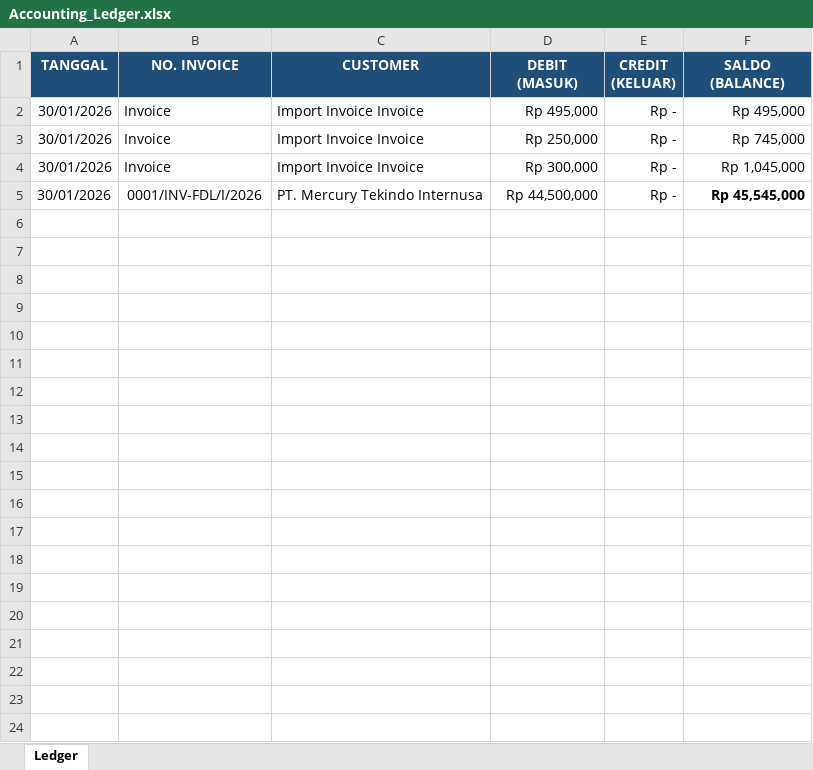
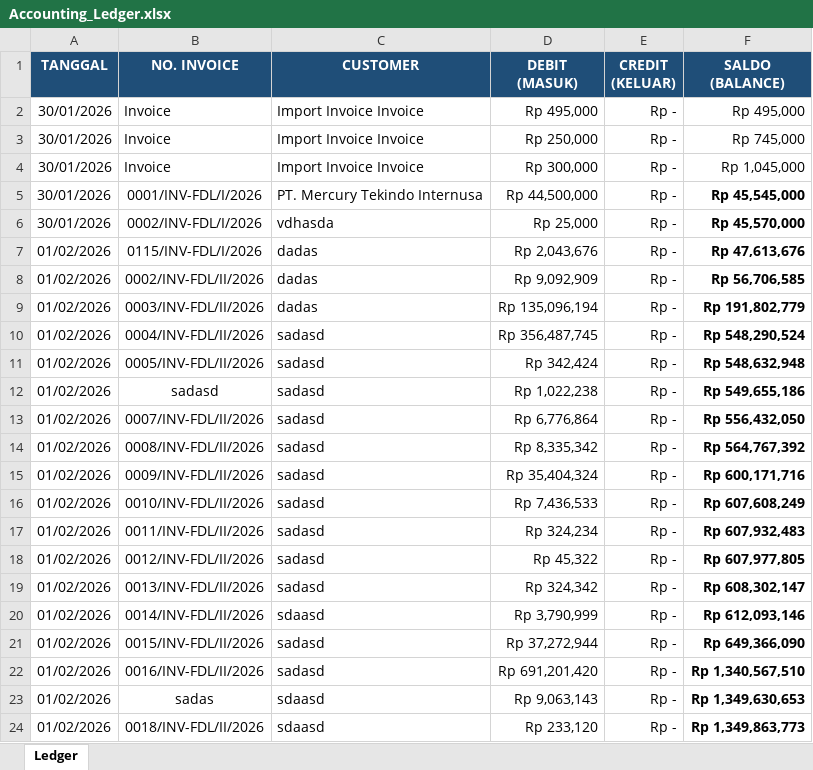
Before and after one commit to fahmialashri/FDL-Manajement, an Excel workbook: storage/Accounting_Ledger.xlsx, sheet Ledger, drawn as a sheet; values as stored, in another font and other column widths than the file's, no borders; the diff names each change by its address in the sheet, - before the commit and + after, or states it on an @@ line.

```diff
--- a/storage/Accounting_Ledger.xlsx (sheet Ledger)
+++ b/storage/Accounting_Ledger.xlsx (sheet Ledger)
+row 6: 30/01/2026 | 0002/INV-FDL/I/2026 | vdhasda | Rp 25,000 | Rp - | Rp 45,570,000
+row 7: 01/02/2026 | 0115/INV-FDL/I/2026 | dadas | Rp 2,043,676 | Rp - | Rp 47,613,676
+row 8: 01/02/2026 | 0002/INV-FDL/II/2026 | dadas | Rp 9,092,909 | Rp - | Rp 56,706,585
+row 9: 01/02/2026 | 0003/INV-FDL/II/2026 | dadas | Rp 135,096,194 | Rp - | Rp 191,802,779
+row 10: 01/02/2026 | 0004/INV-FDL/II/2026 | sadasd | Rp 356,487,745 | Rp - | Rp 548,290,524
+row 11: 01/02/2026 | 0005/INV-FDL/II/2026 | sadasd | Rp 342,424 | Rp - | Rp 548,632,948
+row 12: 01/02/2026 | sadasd | sadasd | Rp 1,022,238 | Rp - | Rp 549,655,186
+row 13: 01/02/2026 | 0007/INV-FDL/II/2026 | sadasd | Rp 6,776,864 | Rp - | Rp 556,432,050
+row 14: 01/02/2026 | 0008/INV-FDL/II/2026 | sadasd | Rp 8,335,342 | Rp - | Rp 564,767,392
+row 15: 01/02/2026 | 0009/INV-FDL/II/2026 | sadasd | Rp 35,404,324 | Rp - | Rp 600,171,716
+row 16: 01/02/2026 | 0010/INV-FDL/II/2026 | sadasd | Rp 7,436,533 | Rp - | Rp 607,608,249
+row 17: 01/02/2026 | 0011/INV-FDL/II/2026 | sadasd | Rp 324,234 | Rp - | Rp 607,932,483
+row 18: 01/02/2026 | 0012/INV-FDL/II/2026 | sadasd | Rp 45,322 | Rp - | Rp 607,977,805
+row 19: 01/02/2026 | 0013/INV-FDL/II/2026 | sadasd | Rp 324,342 | Rp - | Rp 608,302,147
+row 20: 01/02/2026 | 0014/INV-FDL/II/2026 | sdaasd | Rp 3,790,999 | Rp - | Rp 612,093,146
+row 21: 01/02/2026 | 0015/INV-FDL/II/2026 | sadasd | Rp 37,272,944 | Rp - | Rp 649,366,090
+row 22: 01/02/2026 | 0016/INV-FDL/II/2026 | sadasd | Rp 691,201,420 | Rp - | Rp 1,340,567,510
+row 23: 01/02/2026 | sadas | sdaasd | Rp 9,063,143 | Rp - | Rp 1,349,630,653
+row 24: 01/02/2026 | 0018/INV-FDL/II/2026 | sdaasd | Rp 233,120 | Rp - | Rp 1,349,863,773
```
Also changed, not shown: 23 other files.
